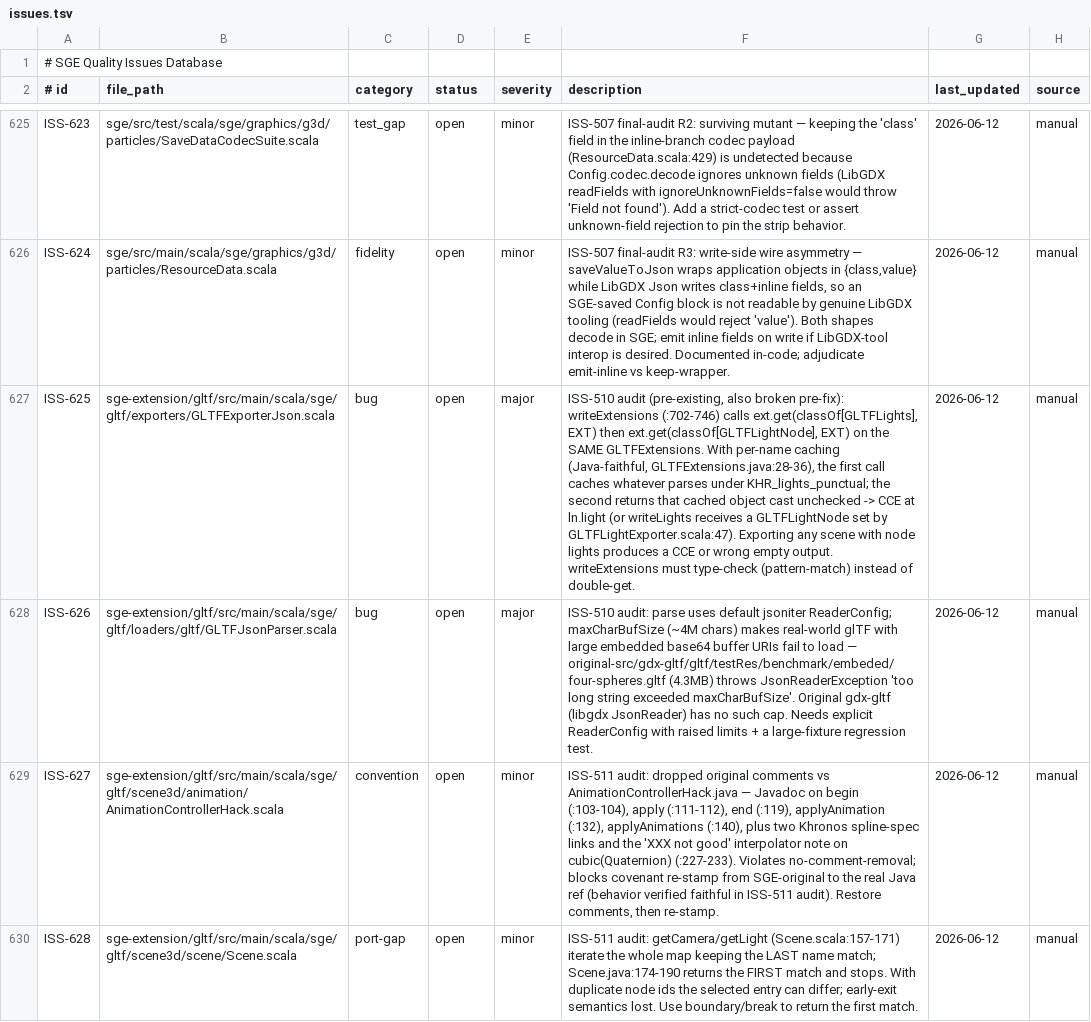
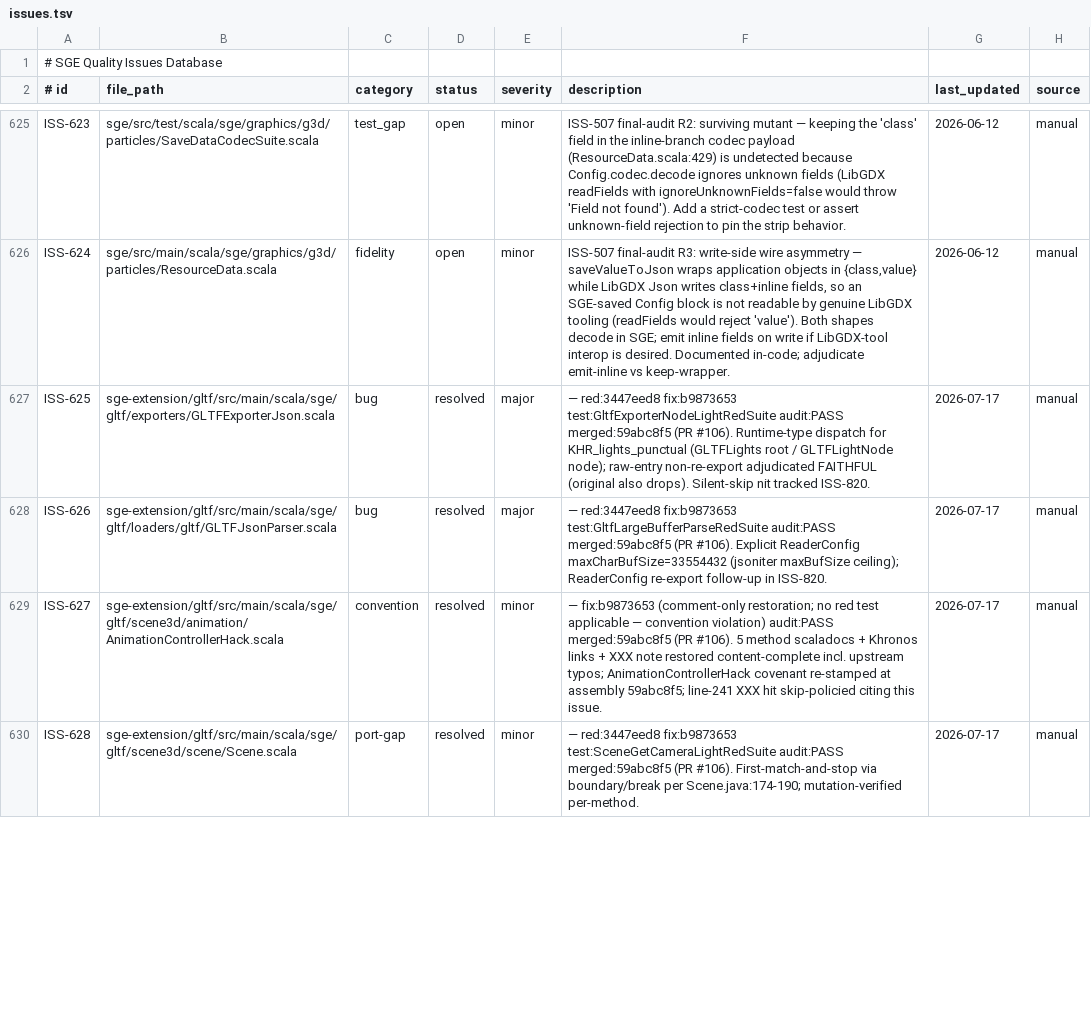
Before and after one commit to kubuszok/sge, a TSV file: .rescale/data/issues.tsv, drawn as a sheet; only a part is shown, gaps mark what is left out; the diff covers the shown part only; the diff names each change by its address in the sheet, - before the commit and + after, or states it on an @@ line.

Commit message:
campaign: resolve wave-D batch — 29 issues (PR #106, train 2026-07-17-9)

```diff
--- a/.rescale/data/issues.tsv
+++ b/.rescale/data/issues.tsv
-D627:D630 (status): open
+D627:D630 (status): resolved
-F627 (description): ISS-510 audit (pre-existing, also broken pre-fix): writeExtensions (:702-746) calls ext.get(classOf[GLTFLights], EXT) then ext.get(classOf[GLTFLightNode], EXT) on the SAME GLTFExtensions. With per-name caching (Java-faithful, GLTFExtensions.java:28-36), the first call caches whatever parses under KHR_lights_punctual; the second returns that cached object cast unchecked -> CCE at ln.light (or writeLights receives a GLTFLightNode set by GLTFLightExporter.scala:47). Exporting any scene with node lights produces a CCE or wrong empty output. writeExtensions must type-check (pattern-match) instead of double-get.
+F627 (description): — red:3447eed8 fix:b9873653 test:GltfExporterNodeLightRedSuite audit:PASS merged:59abc8f5 (PR #106). Runtime-type dispatch for KHR_lights_punctual (GLTFLights root / GLTFLightNode node); raw-entry non-re-export adjudicated FAITHFUL (original also drops). Silent-skip nit tracked ISS-820.
-G627:G630 (last_updated): 2026-06-12
+G627:G630 (last_updated): 2026-07-17
-F628 (description): ISS-510 audit: parse uses default jsoniter ReaderConfig; maxCharBufSize (~4M chars) makes real-world glTF with large embedded base64 buffer URIs fail to load — original-src/gdx-gltf/gltf/testRes/benchmark/embeded/four-spheres.gltf (4.3MB) throws JsonReaderException 'too long string exceeded maxCharBufSize'. Original gdx-gltf (libgdx JsonReader) has no such cap. Needs explicit ReaderConfig with raised limits + a large-fixture regression test.
+F628 (description): — red:3447eed8 fix:b9873653 test:GltfLargeBufferParseRedSuite audit:PASS merged:59abc8f5 (PR #106). Explicit ReaderConfig maxCharBufSize=33554432 (jsoniter maxBufSize ceiling); ReaderConfig re-export follow-up in ISS-820.
-F629 (description): ISS-511 audit: dropped original comments vs AnimationControllerHack.java — Javadoc on begin (:103-104), apply (:111-112), end (:119), applyAnimation (:132), applyAnimations (:140), plus two Khronos spline-spec links and the 'XXX not good' interpolator note on cubic(Quaternion) (:227-233). Violates no-comment-removal; blocks covenant re-stamp from SGE-original to the real Java ref (behavior verified faithful in ISS-511 audit). Restore comments, then re-stamp.
+F629 (description): — fix:b9873653 (comment-only restoration; no red test applicable — convention violation) audit:PASS merged:59abc8f5 (PR #106). 5 method scaladocs + Khronos links + XXX note restored content-complete incl. upstream typos; AnimationControllerHack covenant re-stamped at assembly 59abc8f5; line-241 XXX hit skip-policied citing this issue.
-F630 (description): ISS-511 audit: getCamera/getLight (Scene.scala:157-171) iterate the whole map keeping the LAST name match; Scene.java:174-190 returns the FIRST match and stops. With duplicate node ids the selected entry can differ; early-exit semantics lost. Use boundary/break to return the first match.
+F630 (description): — red:3447eed8 fix:b9873653 test:SceneGetCameraLightRedSuite audit:PASS merged:59abc8f5 (PR #106). First-match-and-stop via boundary/break per Scene.java:174-190; mutation-verified per-method.
```
Also changed, not shown: 74 edited cells elsewhere in this file, 1 other file.
